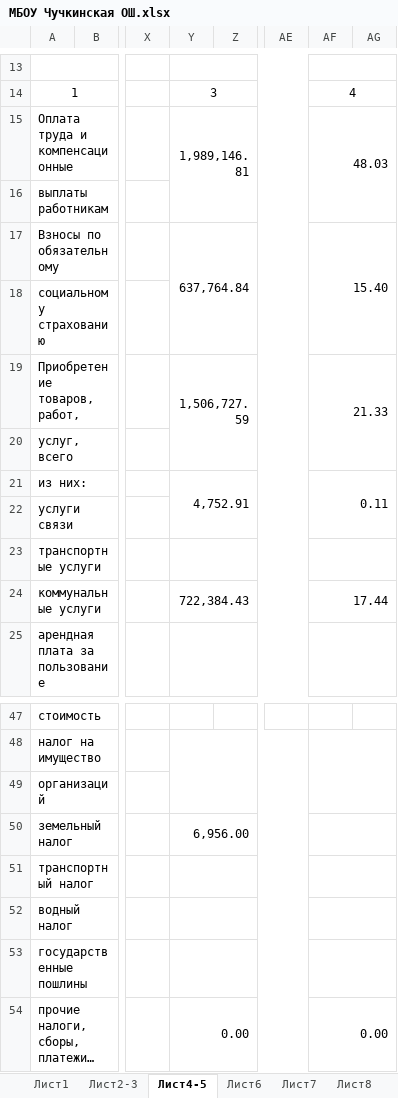
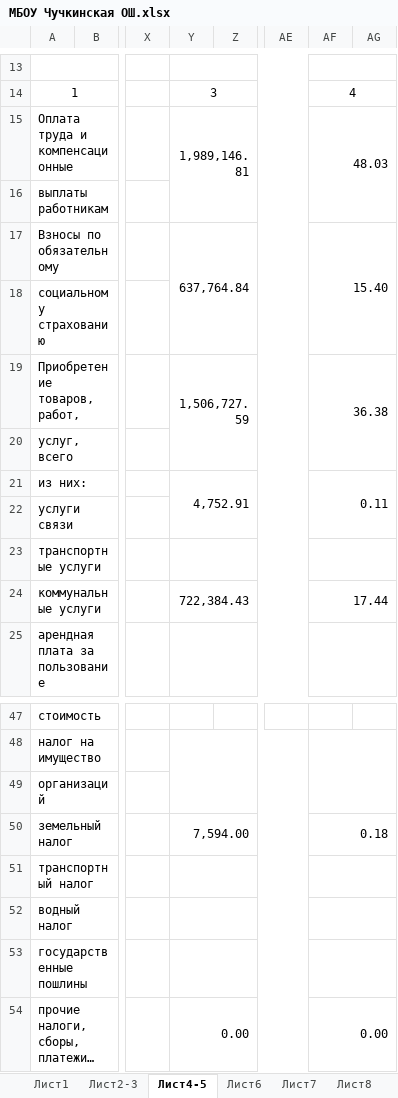
Before and after one commit to s-cod/bus_gov_, an Excel workbook: in/МБОУ Чучкинская ОШ.xlsx, sheet Лист4-5, drawn as a sheet; only a part is shown, gaps mark what is left out; long unchanged cells end in …; values as stored, in another font and other column widths than the file's, no borders; the diff names each change by its address in the sheet, - before the commit and + after, or states it on an @@ line.

```diff
--- a/in/МБОУ Чучкинская ОШ.xlsx (sheet Лист4-5)
+++ b/in/МБОУ Чучкинская ОШ.xlsx (sheet Лист4-5)
-AF19: 21.33
+AF19: 36.38
-Y50: 6,956.00
+Y50: 7,594.00
-AF50: (empty)
+AF50: 0.18
```
Also changed, not shown: sheet Лист8, formulas that keep their value, 4 other files.
